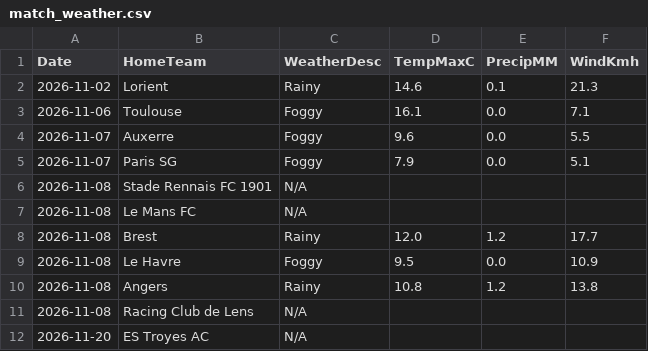
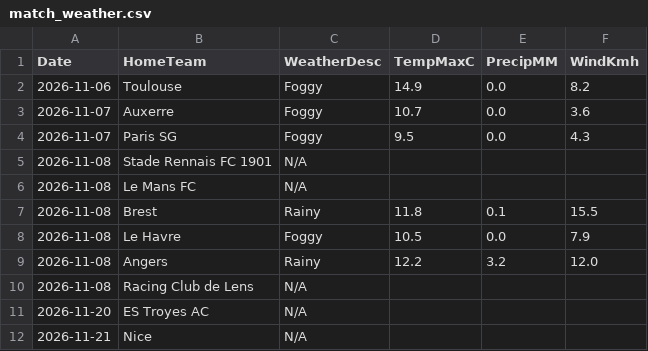
Before and after one commit to gmalbert/ligue-1, a CSV file: data_files/raw/match_weather.csv, drawn as a sheet; only a part is shown; the shorter side is filled out with more unchanged rows.

```diff
--- a/data_files/raw/match_weather.csv
+++ b/data_files/raw/match_weather.csv
@@ -1,11 +1,10 @@
 Date,HomeTeam,WeatherDesc,TempMaxC,PrecipMM,WindKmh
-2026-11-02,Lorient,Rainy,14.6,0.1,21.3
-2026-11-06,Toulouse,Foggy,16.1,0.0,7.1
-2026-11-07,Auxerre,Foggy,9.6,0.0,5.5
-2026-11-07,Paris SG,Foggy,7.9,0.0,5.1
+2026-11-06,Toulouse,Foggy,14.9,0.0,8.2
+2026-11-07,Auxerre,Foggy,10.7,0.0,3.6
+2026-11-07,Paris SG,Foggy,9.5,0.0,4.3
 2026-11-08,Stade Rennais FC 1901,N/A,,,
 2026-11-08,Le Mans FC,N/A,,,
-2026-11-08,Brest,Rainy,12.0,1.2,17.7
-2026-11-08,Le Havre,Foggy,9.5,0.0,10.9
-2026-11-08,Angers,Rainy,10.8,1.2,13.8
+2026-11-08,Brest,Rainy,11.8,0.1,15.5
+2026-11-08,Le Havre,Foggy,10.5,0.0,7.9
+2026-11-08,Angers,Rainy,12.2,3.2,12.0
 2026-11-08,Racing Club de Lens,N/A,,,
```
Also changed, not shown: data_files/model_features/market_features.csv, data_files/predictions_log.csv, 11 other files.
